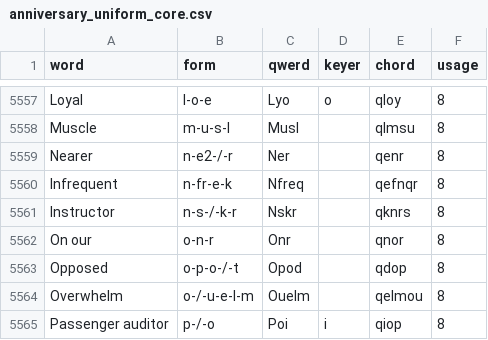
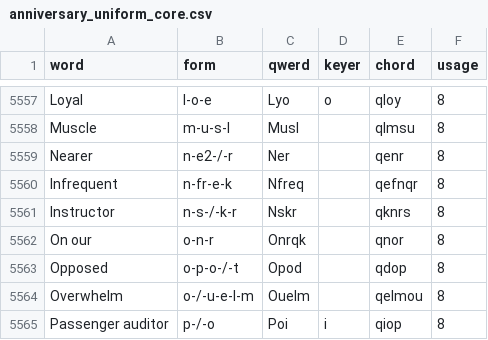
Before and after one commit to codepoke-kk/qwertigraphy, a CSV file: qwertigraph/dictionaries/anniversary_uniform_core.csv, drawn as a sheet; only a part is shown, gaps mark what is left out.

```diff
--- a/qwertigraph/dictionaries/anniversary_uniform_core.csv
+++ b/qwertigraph/dictionaries/anniversary_uniform_core.csv
@@ -5561,3 +5561,3 @@ Infrequent,n-fr-e-k,Nfreq,,qefnqr,8
 Instructor,n-s-/-k-r,Nskr,,qknrs,8
-On our,o-n-r,Onr,,qnor,8
+On our,o-n-r,Onrqk,,qnor,8
 Opposed,o-p-o-/-t,Opod,,qdop,8
```
Also changed, not shown: qwertigraph/dictionaries/anniversary_uniform_supplement.csv.
